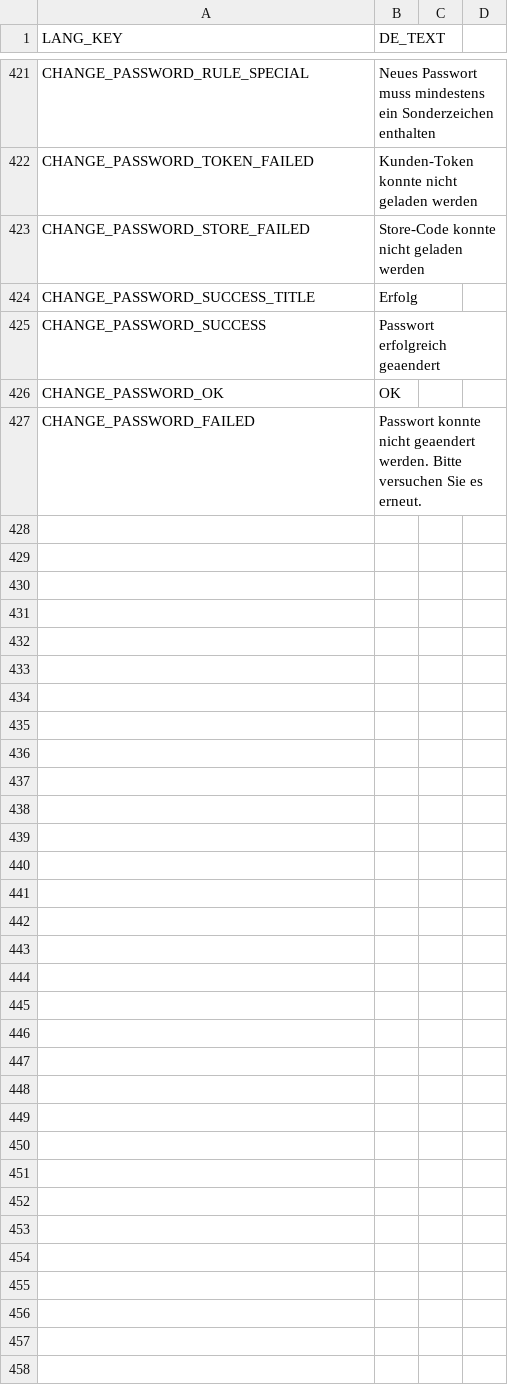
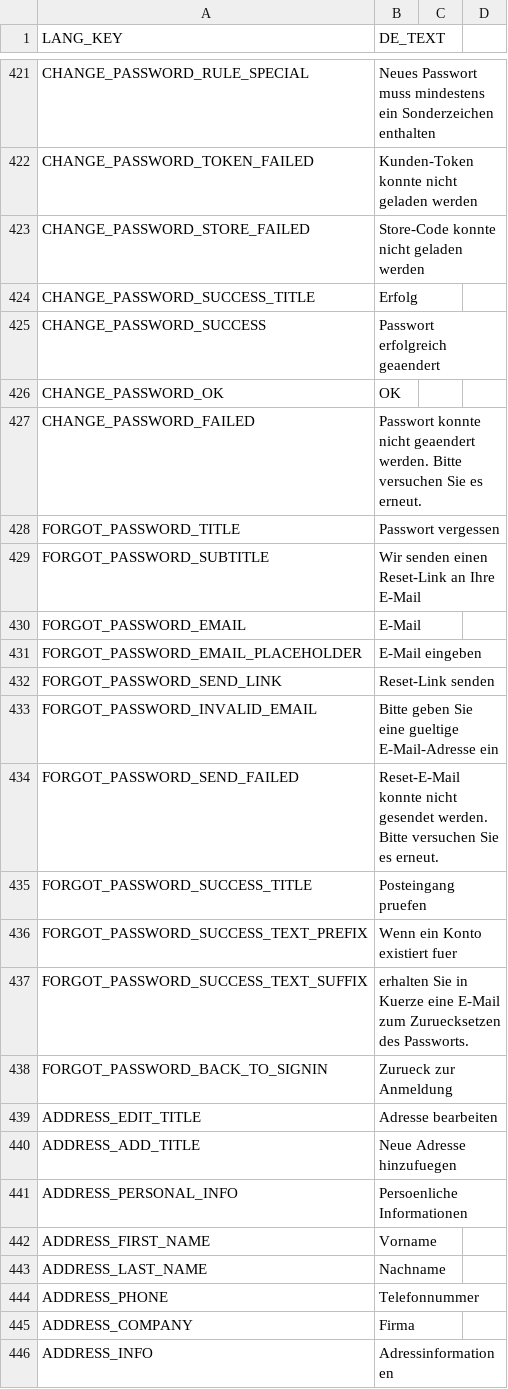
Before and after one commit to frontend-ingold/b2btemplate, a CSV file: de.csv, drawn as a sheet; only a part is shown, gaps mark what is left out; the diff covers the shown part only.

```diff
--- a/de.csv
+++ b/de.csv
@@ -427 +427,20 @@ CHANGE_PASSWORD_OK,OK
 CHANGE_PASSWORD_FAILED,Passwort konnte nicht geaendert werden. Bitte versuchen Sie es erneut.
+FORGOT_PASSWORD_TITLE,Passwort vergessen
+FORGOT_PASSWORD_SUBTITLE,Wir senden einen Reset-Link an Ihre E-Mail
+FORGOT_PASSWORD_EMAIL,E-Mail
+FORGOT_PASSWORD_EMAIL_PLACEHOLDER,E-Mail eingeben
+FORGOT_PASSWORD_SEND_LINK,Reset-Link senden
+FORGOT_PASSWORD_INVALID_EMAIL,Bitte geben Sie eine gueltige E-Mail-Adresse ein
+FORGOT_PASSWORD_SEND_FAILED,Reset-E-Mail konnte nicht gesendet werden. Bitte versuchen Sie es erneut.
+FORGOT_PASSWORD_SUCCESS_TITLE,Posteingang pruefen
+FORGOT_PASSWORD_SUCCESS_TEXT_PREFIX,Wenn ein Konto existiert fuer
+FORGOT_PASSWORD_SUCCESS_TEXT_SUFFIX,erhalten Sie in Kuerze eine E-Mail zum Zuruecksetzen des Passworts.
+FORGOT_PASSWORD_BACK_TO_SIGNIN,Zurueck zur Anmeldung
+ADDRESS_EDIT_TITLE,Adresse bearbeiten
+ADDRESS_ADD_TITLE,Neue Adresse hinzufuegen
+ADDRESS_PERSONAL_INFO,Persoenliche Informationen
+ADDRESS_FIRST_NAME,Vorname
+ADDRESS_LAST_NAME,Nachname
+ADDRESS_PHONE,Telefonnummer
+ADDRESS_COMPANY,Firma
+ADDRESS_INFO,Adressinformationen
```
Also changed, not shown: 29 added rows elsewhere in this file, en.csv.
